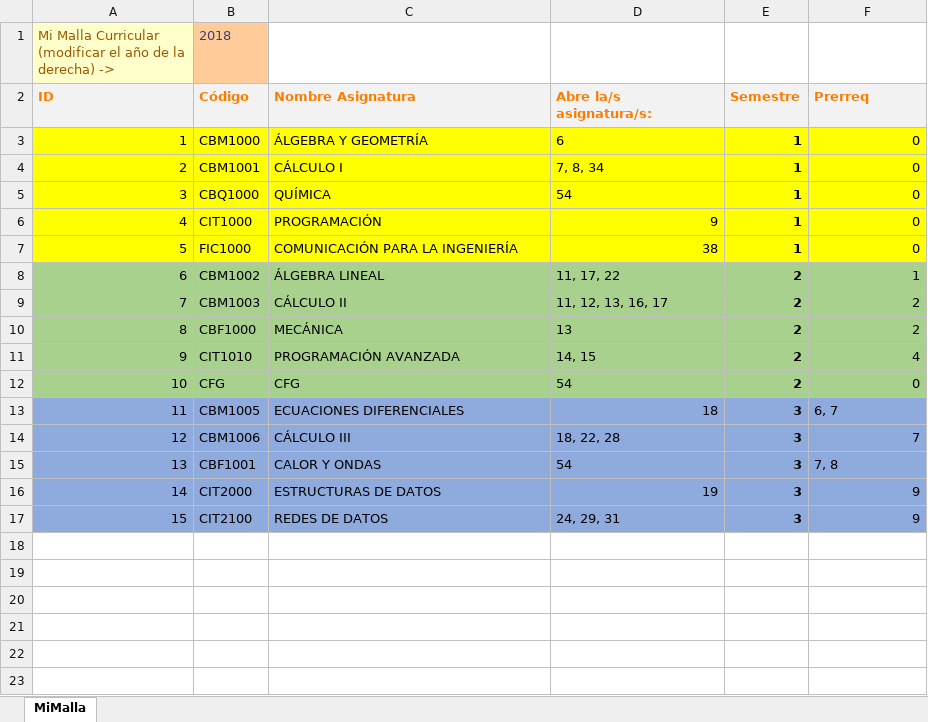
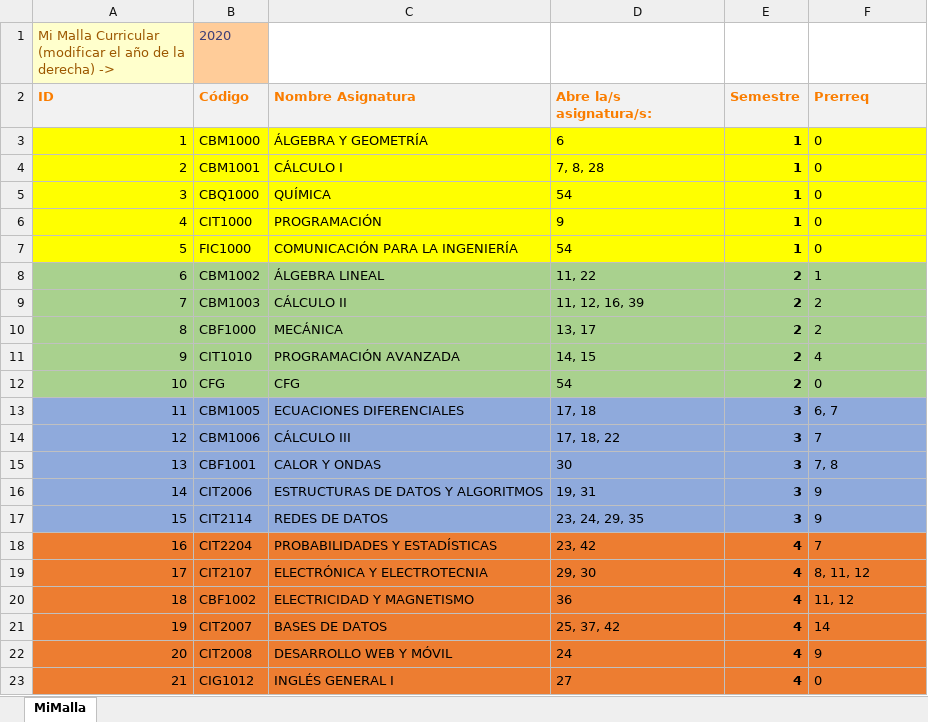
Before and after one commit to agamboar/generador_de_horarios_Practica, an Excel workbook: RutaCritica/MiMalla.xlsx, sheet MiMalla, drawn as a sheet; values as stored, in another font and other column widths than the file's, no borders; charts and pictures not drawn; the diff names each change by its address in the sheet, - before the commit and + after, or states it on an @@ line.

```diff
--- a/RutaCritica/MiMalla.xlsx (sheet MiMalla)
+++ b/RutaCritica/MiMalla.xlsx (sheet MiMalla)
-B1 (Código): 2018
+B1 (Código): 2020
-F3:F12 alignment: right
+F3:F12 alignment: left
-D4 (Abre la/s asignatura/s:): 7, 8, 34
+D4 (Abre la/s asignatura/s:): 7, 8, 28
-D6 alignment: right
+D6 alignment: left
-D7 (Abre la/s asignatura/s:): 38
+D7 (Abre la/s asignatura/s:): 54
-D8 (Abre la/s asignatura/s:): 11, 17, 22
+D8 (Abre la/s asignatura/s:): 11, 22
-D9 (Abre la/s asignatura/s:): 11, 12, 13, 16, 17
+D9 (Abre la/s asignatura/s:): 11, 12, 16, 39
-D10 (Abre la/s asignatura/s:): 13
+D10 (Abre la/s asignatura/s:): 13, 17
-D13 (Abre la/s asignatura/s:): 18
+D13 (Abre la/s asignatura/s:): 17, 18
-D14 (Abre la/s asignatura/s:): 18, 22, 28
+D14 (Abre la/s asignatura/s:): 17, 18, 22
-F14 alignment: right
+F14 alignment: left
-D15 (Abre la/s asignatura/s:): 54
+D15 (Abre la/s asignatura/s:): 30
-B16 (Código): CIT2000
+B16 (Código): CIT2006
-C16 (Nombre Asignatura): ESTRUCTURAS DE DATOS
+C16 (Nombre Asignatura): ESTRUCTURAS DE DATOS Y ALGORITMOS
-D16 (Abre la/s asignatura/s:): 19
+D16 (Abre la/s asignatura/s:): 19, 31
-F16:F17 alignment: right
+F16:F17 alignment: left
-B17 (Código): CIT2100
+B17 (Código): CIT2114
-D17 (Abre la/s asignatura/s:): 24, 29, 31
+D17 (Abre la/s asignatura/s:): 23, 24, 29, 35
+row 18: 16 | CIT2204 | PROBABILIDADES Y ESTADÍSTICAS | 23, 42 | 4 | 7
+row 19: 17 | CIT2107 | ELECTRÓNICA Y ELECTROTECNIA | 29, 30 | 4 | 8, 11, 12
+row 20: 18 | CBF1002 | ELECTRICIDAD Y MAGNETISMO | 36 | 4 | 11, 12
+row 21: 19 | CIT2007 | BASES DE DATOS | 25, 37, 42 | 4 | 14
+row 22: 20 | CIT2008 | DESARROLLO WEB Y MÓVIL | 24 | 4 | 9
+row 23: 21 | CIG1012 | INGLÉS GENERAL I | 27 | 4 | 0
```
Also changed, not shown: charts or pictures, RutaCritica/MallaCurricular2020.xlsx, 3 other files.
